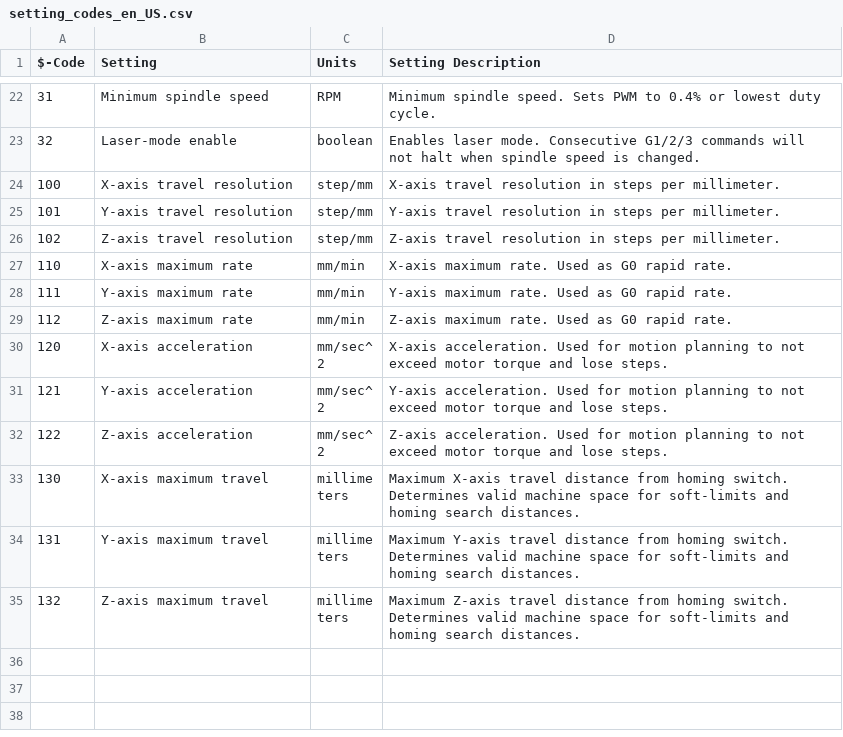
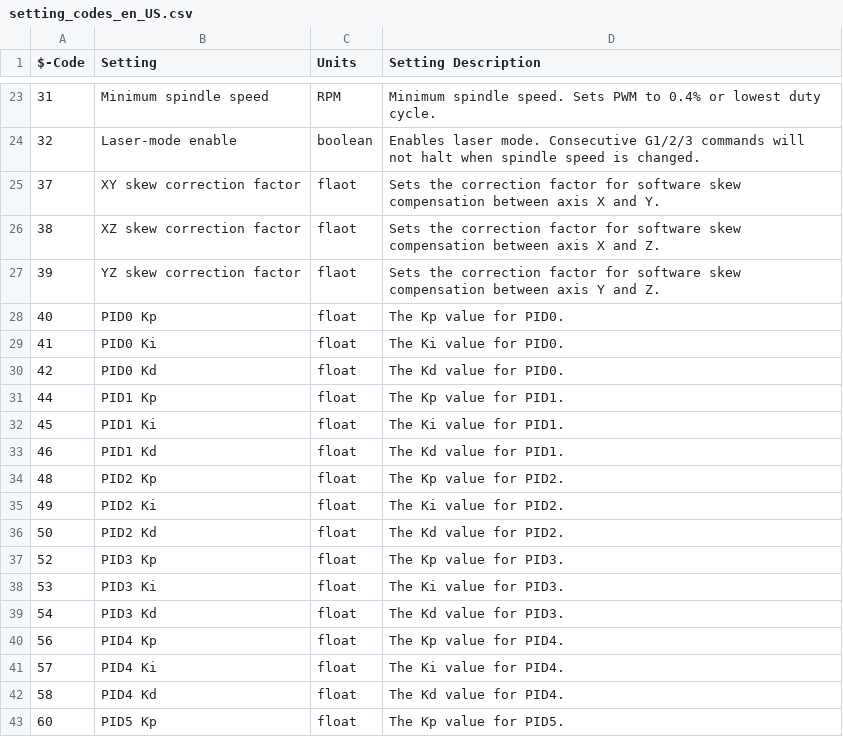
Before and after one commit to martin2250/OpenCNCPilot, a CSV file: OpenCNCPilot/Resources/setting_codes_en_US.csv, drawn as a sheet; only a part is shown, gaps mark what is left out; the shorter side is filled out with more unchanged rows; the diff covers the shown part only.

Commit message:
Updated codes for µCNC

```diff
--- a/OpenCNCPilot/Resources/setting_codes_en_US.csv
+++ b/OpenCNCPilot/Resources/setting_codes_en_US.csv
@@ -23 +24,20 @@
 "32","Laser-mode enable","boolean","Enables laser mode. Consecutive G1/2/3 commands will not halt when spindle speed is changed."
+"37","XY skew correction factor","flaot","Sets the correction factor for software skew compensation between axis X and Y."
+"38","XZ skew correction factor","flaot","Sets the correction factor for software skew compensation between axis X and Z."
+"39","YZ skew correction factor","flaot","Sets the correction factor for software skew compensation between axis Y and Z."
+"40","PID0 Kp","float","The Kp value for PID0."
+"41","PID0 Ki","float","The Ki value for PID0."
+"42","PID0 Kd","float","The Kd value for PID0."
+"44","PID1 Kp","float","The Kp value for PID1."
+"45","PID1 Ki","float","The Ki value for PID1."
+"46","PID1 Kd","float","The Kd value for PID1."
+"48","PID2 Kp","float","The Kp value for PID2."
+"49","PID2 Ki","float","The Ki value for PID2."
+"50","PID2 Kd","float","The Kd value for PID2."
+"52","PID3 Kp","float","The Kp value for PID3."
+"53","PID3 Ki","float","The Ki value for PID3."
+"54","PID3 Kd","float","The Kd value for PID3."
+"56","PID4 Kp","float","The Kp value for PID4."
+"57","PID4 Ki","float","The Ki value for PID4."
+"58","PID4 Kd","float","The Kd value for PID4."
+"60","PID5 Kp","float","The Kp value for PID5."
```
Also changed, not shown: 23 added rows elsewhere in this file.
